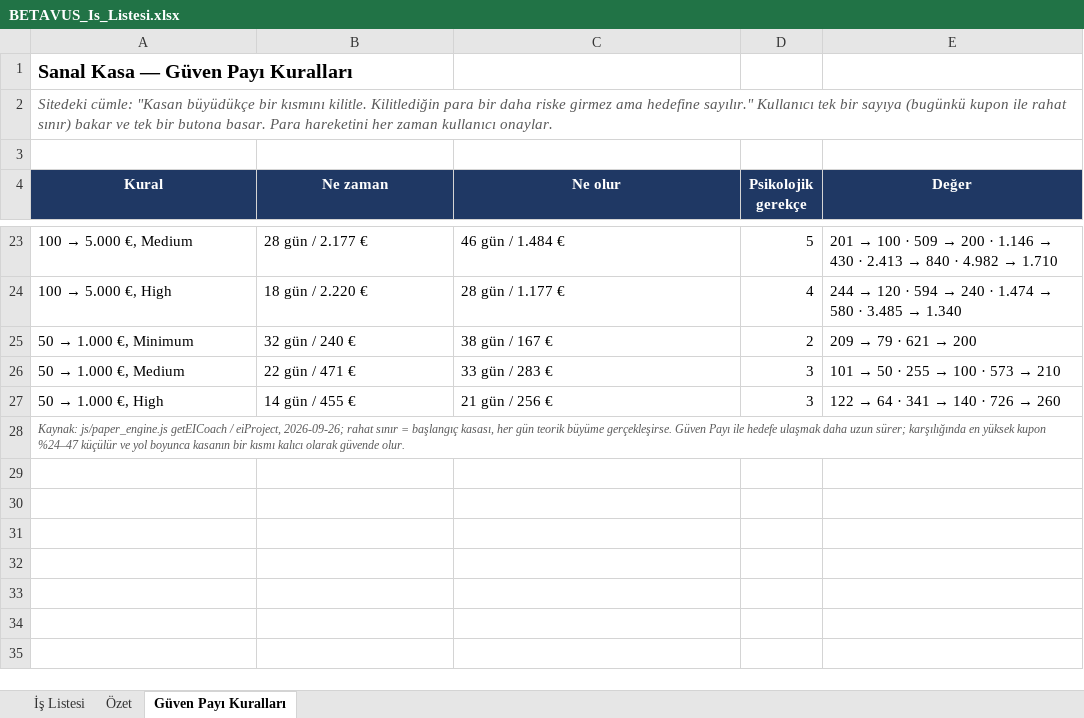
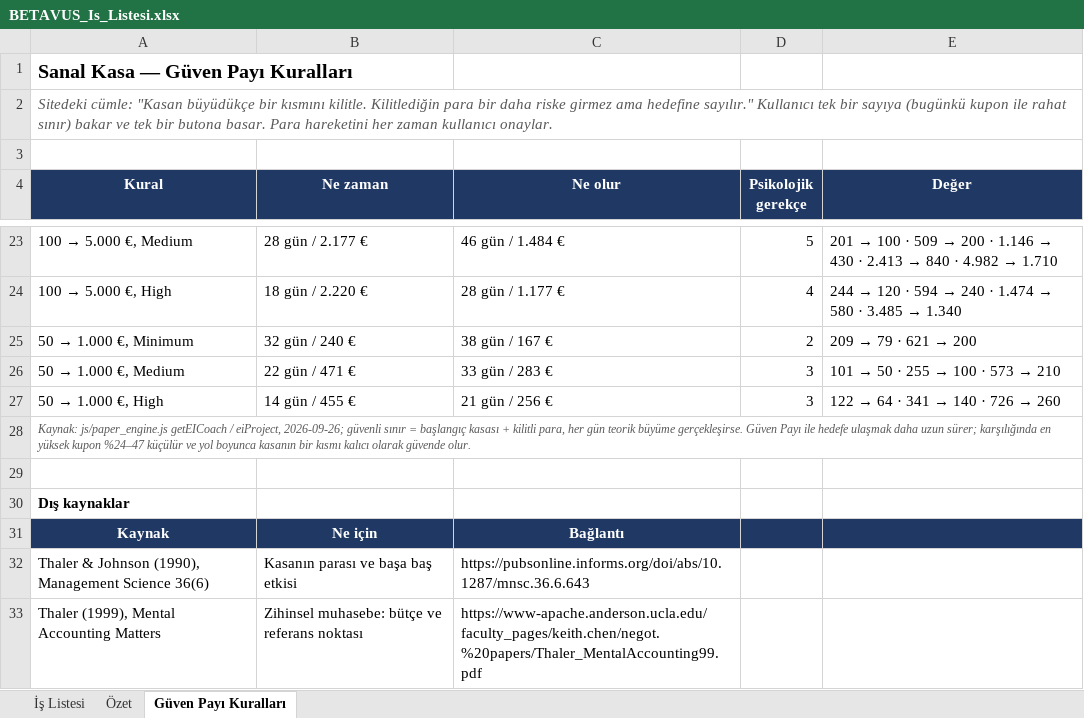
Before and after one commit to GKHNKMR/Football-TG05, an Excel workbook: BETAVUS_Is_Listesi.xlsx, sheet Güven Payı Kuralları, drawn as a sheet; only a part is shown, gaps mark what is left out; values as stored, in another font and other column widths than the file's, no borders; the diff covers the shown part only; the diff names each change by its address in the sheet, - before the commit and + after, or states it on an @@ line.

```diff
--- a/BETAVUS_Is_Listesi.xlsx (sheet Güven Payı Kuralları)
+++ b/BETAVUS_Is_Listesi.xlsx (sheet Güven Payı Kuralları)
-A28 (Kural): …eiProject, 2026-09-26; rahat sınır = başlangıç kasası, her gün…
+A28 (Kural): …eiProject, 2026-09-26; güvenli sınır = başlangıç kasası + kilitli para, her gün…
+row 29: (empty)
+row 30: Dış kaynaklar
+row 31: Kaynak | Ne için | Bağlantı
+row 32: Thaler & Johnson (1990), Management Science 36(6) | Kasanın parası ve başa baş etkisi | https://pubsonline.informs.org/doi/abs/10.1287/mnsc.36.6.643
+row 33: Thaler (1999), Mental Accounting Matters | Zihinsel muhasebe: bütçe ve referans noktası | https://www-apache.anderson.ucla.edu/faculty_pages/keith.chen/negot.%20papers/Thaler_MentalAccounting99.pdf
```
Also changed, not shown: 7 added rows, 2 removed rows and 2 edited cells elsewhere in this sheet, sheet İş Listesi, 4 other files.
